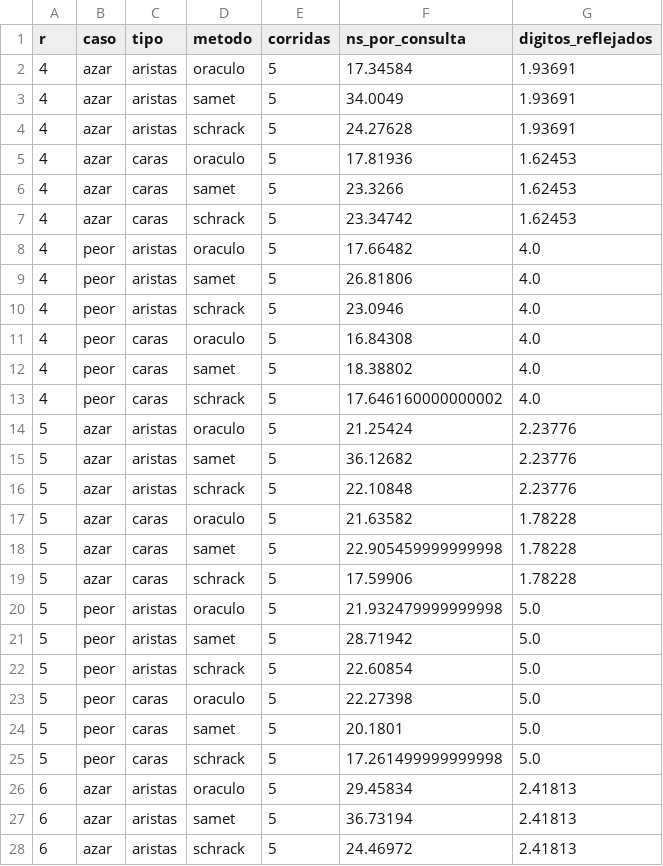
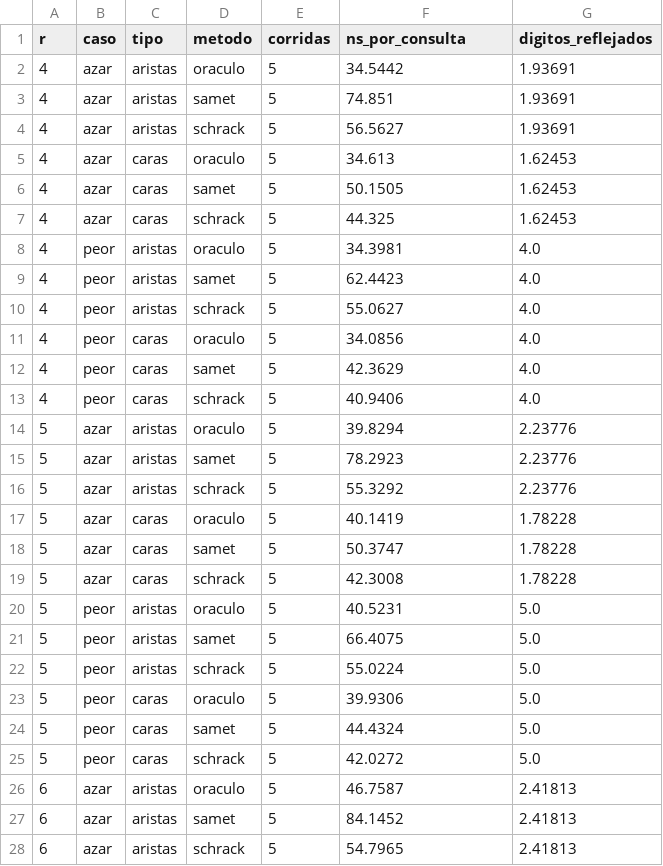
Before and after one commit to iranalvarez27/Proyecto-EDA, a CSV file: results/obj1_resumen.csv, drawn as a sheet; only a part is shown; the diff covers the shown part only.

```diff
--- a/results/obj1_resumen.csv
+++ b/results/obj1_resumen.csv
@@ -1,28 +1,28 @@
 r,caso,tipo,metodo,corridas,ns_por_consulta,digitos_reflejados
-4,azar,aristas,oraculo,5,17.34584,1.93691
-4,azar,aristas,samet,5,34.0049,1.93691
-4,azar,aristas,schrack,5,24.27628,1.93691
-4,azar,caras,oraculo,5,17.81936,1.62453
-4,azar,caras,samet,5,23.3266,1.62453
-4,azar,caras,schrack,5,23.34742,1.62453
-4,peor,aristas,oraculo,5,17.66482,4.0
-4,peor,aristas,samet,5,26.81806,4.0
-4,peor,aristas,schrack,5,23.0946,4.0
-4,peor,caras,oraculo,5,16.84308,4.0
-4,peor,caras,samet,5,18.38802,4.0
-4,peor,caras,schrack,5,17.646160000000002,4.0
-5,azar,aristas,oraculo,5,21.25424,2.23776
-5,azar,aristas,samet,5,36.12682,2.23776
-5,azar,aristas,schrack,5,22.10848,2.23776
-5,azar,caras,oraculo,5,21.63582,1.78228
-5,azar,caras,samet,5,22.905459999999998,1.78228
-5,azar,caras,schrack,5,17.59906,1.78228
-5,peor,aristas,oraculo,5,21.932479999999998,5.0
-5,peor,aristas,samet,5,28.71942,5.0
-5,peor,aristas,schrack,5,22.60854,5.0
-5,peor,caras,oraculo,5,22.27398,5.0
-5,peor,caras,samet,5,20.1801,5.0
-5,peor,caras,schrack,5,17.261499999999998,5.0
-6,azar,aristas,oraculo,5,29.45834,2.41813
-6,azar,aristas,samet,5,36.73194,2.41813
-6,azar,aristas,schrack,5,24.46972,2.41813
+4,azar,aristas,oraculo,5,34.5442,1.93691
+4,azar,aristas,samet,5,74.851,1.93691
+4,azar,aristas,schrack,5,56.5627,1.93691
+4,azar,caras,oraculo,5,34.613,1.62453
+4,azar,caras,samet,5,50.1505,1.62453
+4,azar,caras,schrack,5,44.325,1.62453
+4,peor,aristas,oraculo,5,34.3981,4.0
+4,peor,aristas,samet,5,62.4423,4.0
+4,peor,aristas,schrack,5,55.0627,4.0
+4,peor,caras,oraculo,5,34.0856,4.0
+4,peor,caras,samet,5,42.3629,4.0
+4,peor,caras,schrack,5,40.9406,4.0
+5,azar,aristas,oraculo,5,39.8294,2.23776
+5,azar,aristas,samet,5,78.2923,2.23776
+5,azar,aristas,schrack,5,55.3292,2.23776
+5,azar,caras,oraculo,5,40.1419,1.78228
+5,azar,caras,samet,5,50.3747,1.78228
+5,azar,caras,schrack,5,42.3008,1.78228
+5,peor,aristas,oraculo,5,40.5231,5.0
+5,peor,aristas,samet,5,66.4075,5.0
+5,peor,aristas,schrack,5,55.0224,5.0
+5,peor,caras,oraculo,5,39.9306,5.0
+5,peor,caras,samet,5,44.4324,5.0
+5,peor,caras,schrack,5,42.0272,5.0
+6,azar,aristas,oraculo,5,46.7587,2.41813
+6,azar,aristas,samet,5,84.1452,2.41813
+6,azar,aristas,schrack,5,54.7965,2.41813
```
Also changed, not shown: 57 edited cells elsewhere in this file, results/obj1.csv, results/obj2.csv, 20 other files.
